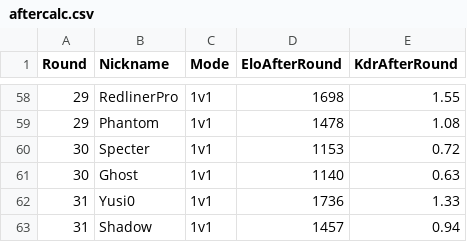
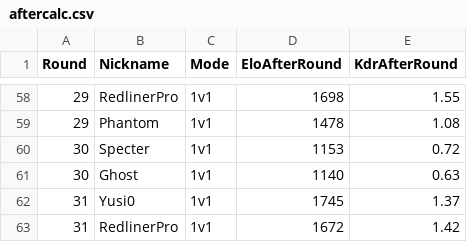
Before and after one commit to Yusi0/RLSS, a CSV file: RedlinerLeaderboard/aftercalc.csv, drawn as a sheet; only a part is shown, gaps mark what is left out.

Commit message:
REDLINER 전적 업데이트 (aftercalc.csv)

```diff
--- a/RedlinerLeaderboard/aftercalc.csv
+++ b/RedlinerLeaderboard/aftercalc.csv
@@ -61,3 +61,3 @@ Round,Nickname,Mode,EloAfterRound,KdrAfterRound
 30,Ghost,1v1,1140,0.63
-31,Yusi0,1v1,1736,1.33
-31,Shadow,1v1,1457,0.94
+31,Yusi0,1v1,1745,1.37
+31,RedlinerPro,1v1,1672,1.42
```
